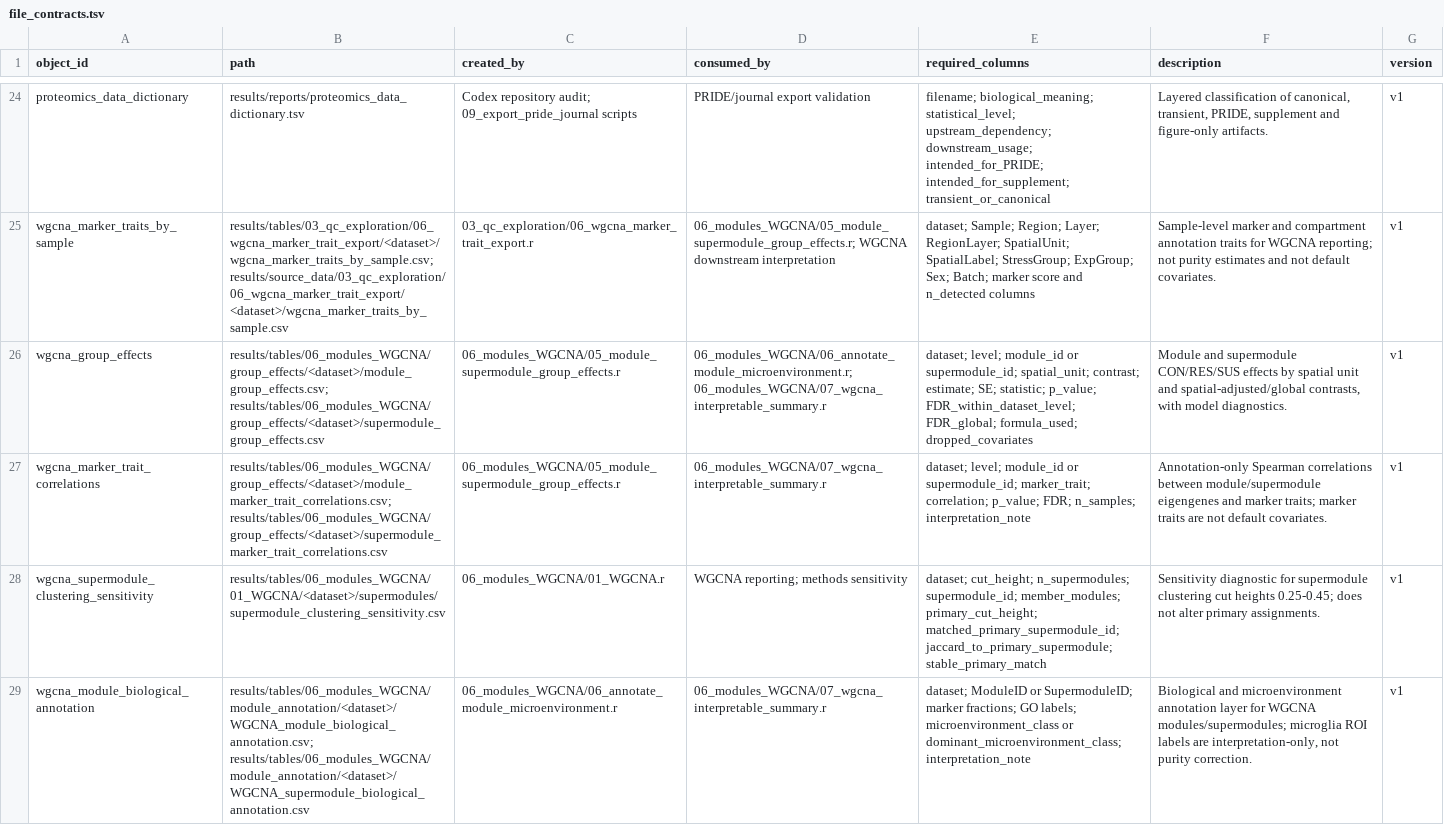
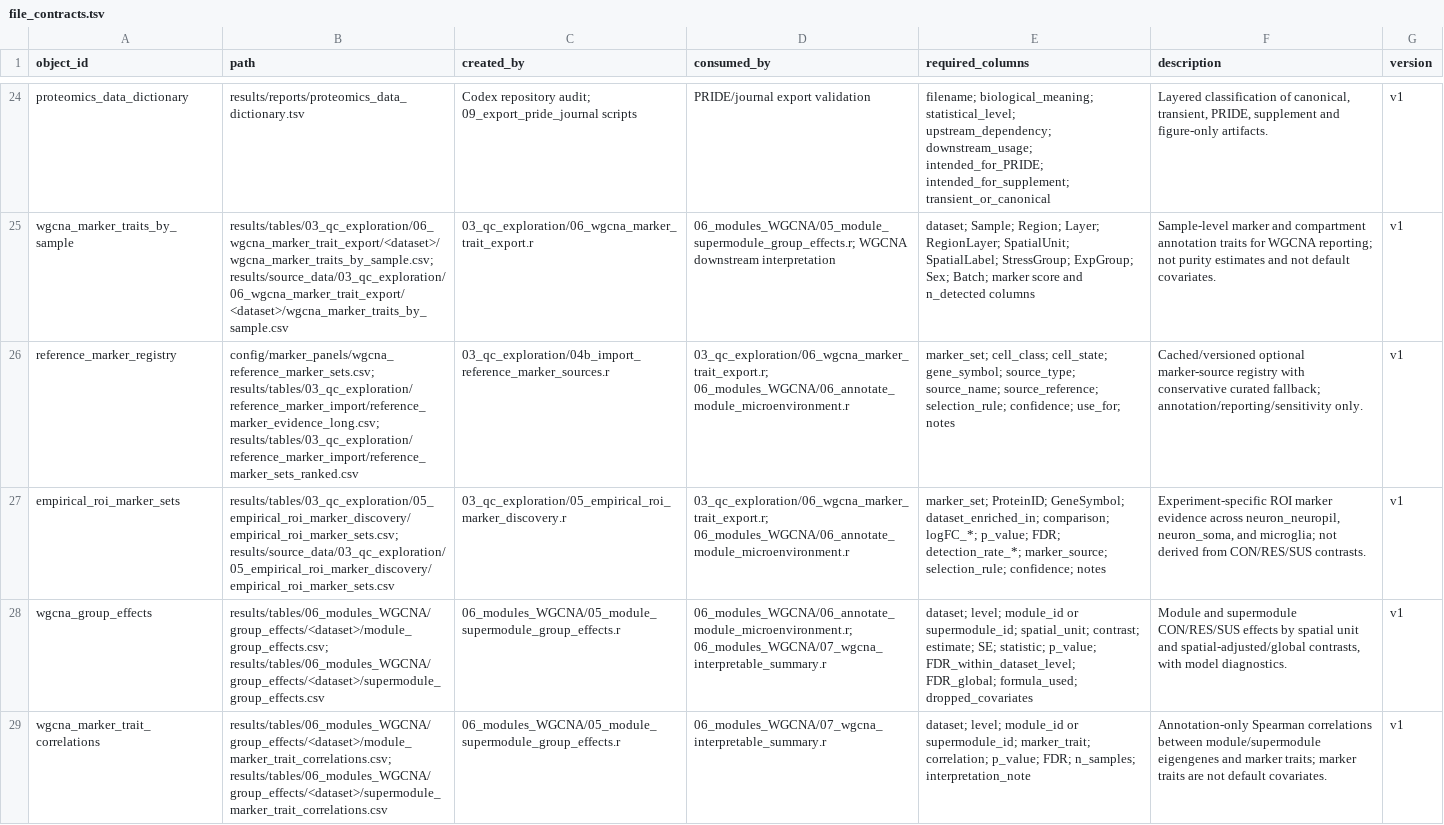
Before and after one commit to topohl/pRoteomics, a TSV file: docs/file_contracts.tsv, drawn as a sheet; only a part is shown, gaps mark what is left out; the shorter side is filled out with more unchanged rows; the diff names each change by its address in the sheet, - before the commit and + after, or states it on an @@ line.

Commit message:
Add marker registry and empirical ROI sets
Add two new file contract entries to docs/file_contracts.tsv: reference_marker_registry and empirical_roi_marker_sets. These provide a cached/versioned marker-source registry and experiment-specific ROI marker evidence used by WGCNA marker trait export and module microenvironment annotation, enabling standardized metadata, source tracking, and reporting for marker sets.

```diff
--- a/docs/file_contracts.tsv
+++ b/docs/file_contracts.tsv
+row 26: reference_marker_registry | config/marker_panels/wgcna_reference_marker_sets.csv; results/tables/03_qc_exploration/reference_marker_import/reference_marker_evidence_long.csv; results/tables/03_qc_exploration/reference_marker_import/reference_marker_sets_ranked.csv | 03_qc_exploration/04b_import_reference_marker_sources.r | 03_qc_exploration/06_wgcna_marker_trait_export.r; 06_modules_WGCNA/06_annotate_module_microenvironment.r | marker_set; cell_class; cell_state; gene_symbol; source_type; source_name; source_reference; selection_rule; confidence; use_for; notes | Cached/versioned optional marker-source registry with conservative curated fallback; annotation/reporting/sensitivity only. | v1
+row 27: empirical_roi_marker_sets | results/tables/03_qc_exploration/05_empirical_roi_marker_discovery/empirical_roi_marker_sets.csv; results/source_data/03_qc_exploration/05_empirical_roi_marker_discovery/empirical_roi_marker_sets.csv | 03_qc_exploration/05_empirical_roi_marker_discovery.r | 03_qc_exploration/06_wgcna_marker_trait_export.r; 06_modules_WGCNA/06_annotate_module_microenvironment.r | marker_set; ProteinID; GeneSymbol; dataset_enriched_in; comparison; logFC_*; p_value; FDR; detection_rate_*; marker_source; selection_rule; confidence; notes | Experiment-specific ROI marker evidence across neuron_neuropil, neuron_soma, and microglia; not derived from CON/RES/SUS contrasts. | v1
```
